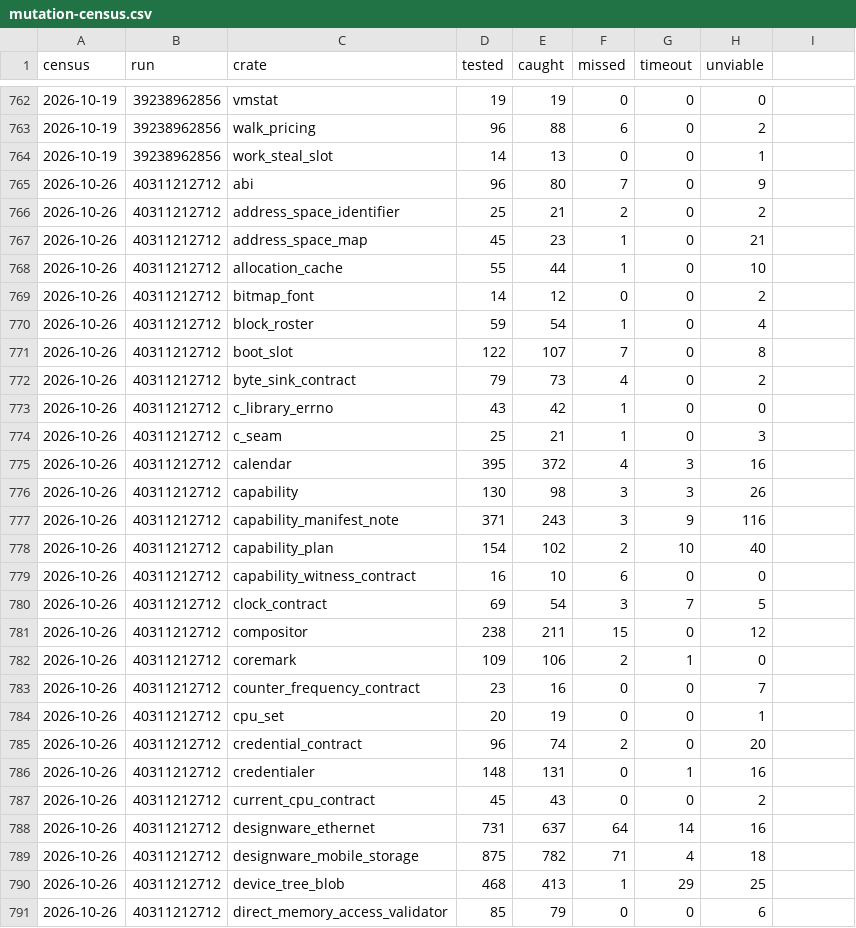
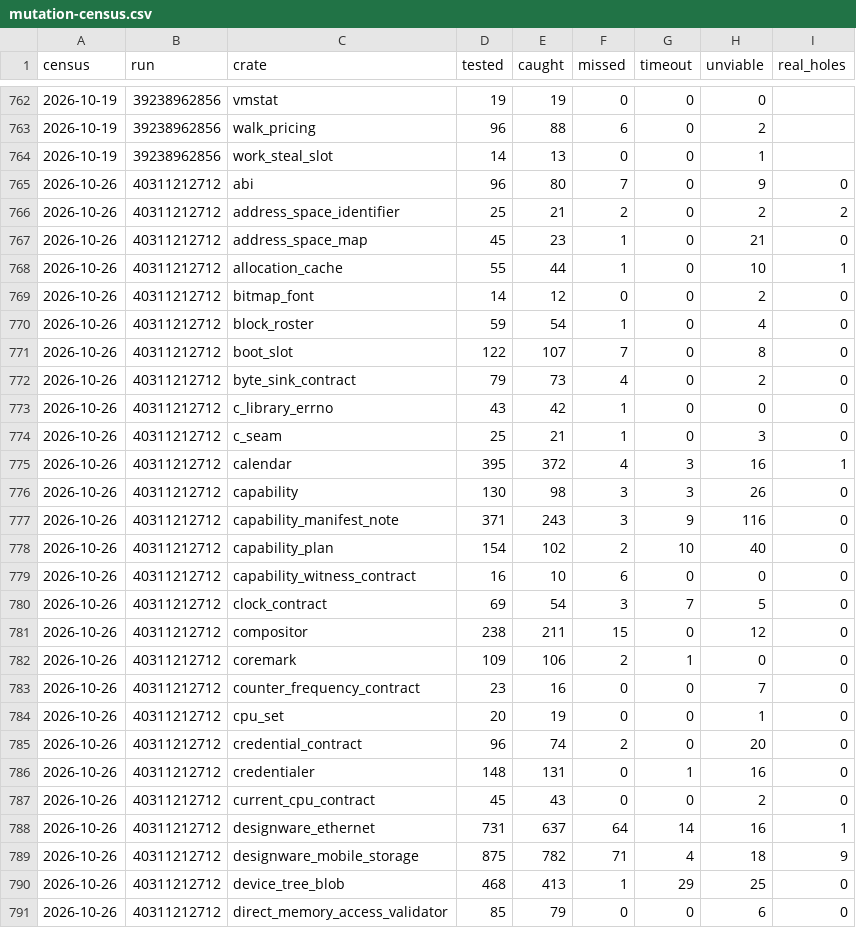
Before and after one commit to nifeos/nife, a CSV file: notes/project-metrics/mutation-census.csv, drawn as a sheet; only a part is shown, gaps mark what is left out; the diff covers the shown part only.

Commit message:
The census record carries each census's real holes beside its counts
Part 1 of milestone 954's publication. helpers/mutation_real_holes.py classes
the survivors and counts the real holes, and the classification page holds the
live reading, but the census report itself counted every survivor alike:
mutation-census.csv's rows had no real-holes column, so script/mutation-census
--show and --compare could not answer the one question the measurement exists
for, and no trend survived across censuses.

script/mutation-census --add now computes each crate's real holes from the
census's own shard output, through real_holes_from_shards, against the triage
file of the recording day. The column is a point-in-time reading that never
moves; the classification page is the live one. --show prints the column beside
missed and says so when a census predates it; --compare carries it per crate
and in the totals, blank on both sides when either census predates the column.
Rows recorded before the column keep blank cells, and a pre-column file still
loads. The 2026-10-26 census is backfilled from run 40311212712's own
artifacts: every pre-existing row keeps its eight fields unchanged, and the 103
new cells sum to the classification page's 32 real holes, crate for crate.

notes/mutation-census.md states the column; the roadmap block's "the number is
unknown and at most 196" sentence goes, replaced by the measurement. Both
selftests run in script/lint.

Co-Authored-By: GLM 5.3 <noreply@z.ai>

```diff
--- a/notes/project-metrics/mutation-census.csv
+++ b/notes/project-metrics/mutation-census.csv
@@ -1 +1 @@
-census,run,crate,tested,caught,missed,timeout,unviable
+census,run,crate,tested,caught,missed,timeout,unviable,real_holes
@@ -765,27 +765,27 @@ census,run,crate,tested,caught,missed,timeout,unviable
-2026-10-26,40311212712,abi,96,80,7,0,9
-2026-10-26,40311212712,address_space_identifier,25,21,2,0,2
-2026-10-26,40311212712,address_space_map,45,23,1,0,21
-2026-10-26,40311212712,allocation_cache,55,44,1,0,10
-2026-10-26,40311212712,bitmap_font,14,12,0,0,2
-2026-10-26,40311212712,block_roster,59,54,1,0,4
-2026-10-26,40311212712,boot_slot,122,107,7,0,8
-2026-10-26,40311212712,byte_sink_contract,79,73,4,0,2
-2026-10-26,40311212712,c_library_errno,43,42,1,0,0
-2026-10-26,40311212712,c_seam,25,21,1,0,3
-2026-10-26,40311212712,calendar,395,372,4,3,16
-2026-10-26,40311212712,capability,130,98,3,3,26
-2026-10-26,40311212712,capability_manifest_note,371,243,3,9,116
-2026-10-26,40311212712,capability_plan,154,102,2,10,40
-2026-10-26,40311212712,capability_witness_contract,16,10,6,0,0
-2026-10-26,40311212712,clock_contract,69,54,3,7,5
-2026-10-26,40311212712,compositor,238,211,15,0,12
-2026-10-26,40311212712,coremark,109,106,2,1,0
-2026-10-26,40311212712,counter_frequency_contract,23,16,0,0,7
-2026-10-26,40311212712,cpu_set,20,19,0,0,1
-2026-10-26,40311212712,credential_contract,96,74,2,0,20
-2026-10-26,40311212712,credentialer,148,131,0,1,16
-2026-10-26,40311212712,current_cpu_contract,45,43,0,0,2
-2026-10-26,40311212712,designware_ethernet,731,637,64,14,16
-2026-10-26,40311212712,designware_mobile_storage,875,782,71,4,18
-2026-10-26,40311212712,device_tree_blob,468,413,1,29,25
-2026-10-26,40311212712,direct_memory_access_validator,85,79,0,0,6
+2026-10-26,40311212712,abi,96,80,7,0,9,0
+2026-10-26,40311212712,address_space_identifier,25,21,2,0,2,2
+2026-10-26,40311212712,address_space_map,45,23,1,0,21,0
+2026-10-26,40311212712,allocation_cache,55,44,1,0,10,1
+2026-10-26,40311212712,bitmap_font,14,12,0,0,2,0
+2026-10-26,40311212712,block_roster,59,54,1,0,4,0
+2026-10-26,40311212712,boot_slot,122,107,7,0,8,0
+2026-10-26,40311212712,byte_sink_contract,79,73,4,0,2,0
+2026-10-26,40311212712,c_library_errno,43,42,1,0,0,0
+2026-10-26,40311212712,c_seam,25,21,1,0,3,0
+2026-10-26,40311212712,calendar,395,372,4,3,16,1
+2026-10-26,40311212712,capability,130,98,3,3,26,0
+2026-10-26,40311212712,capability_manifest_note,371,243,3,9,116,0
+2026-10-26,40311212712,capability_plan,154,102,2,10,40,0
+2026-10-26,40311212712,capability_witness_contract,16,10,6,0,0,0
+2026-10-26,40311212712,clock_contract,69,54,3,7,5,0
+2026-10-26,40311212712,compositor,238,211,15,0,12,0
+2026-10-26,40311212712,coremark,109,106,2,1,0,0
+2026-10-26,40311212712,counter_frequency_contract,23,16,0,0,7,0
+2026-10-26,40311212712,cpu_set,20,19,0,0,1,0
+2026-10-26,40311212712,credential_contract,96,74,2,0,20,0
+2026-10-26,40311212712,credentialer,148,131,0,1,16,0
+2026-10-26,40311212712,current_cpu_contract,45,43,0,0,2,0
+2026-10-26,40311212712,designware_ethernet,731,637,64,14,16,1
+2026-10-26,40311212712,designware_mobile_storage,875,782,71,4,18,9
+2026-10-26,40311212712,device_tree_blob,468,413,1,29,25,0
+2026-10-26,40311212712,direct_memory_access_validator,85,79,0,0,6,0
```
Also changed, not shown: 76 edited cells elsewhere in this file, 6 other files.
